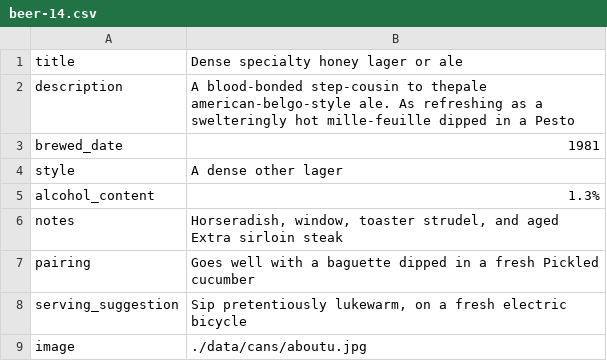
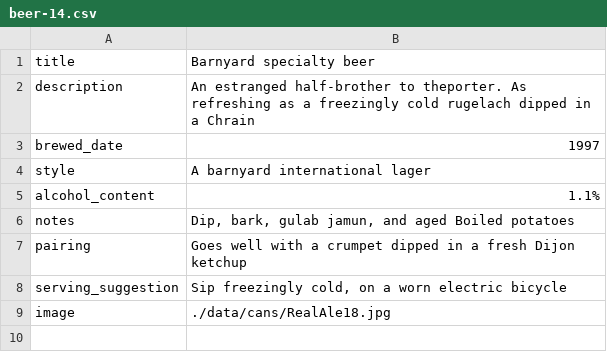
Before and after one commit to bryanlohjy/mddn441ps3, a CSV file: temp_data/beer-14.csv, drawn as a sheet.

```diff
--- a/temp_data/beer-14.csv
+++ b/temp_data/beer-14.csv
@@ -1,9 +1,9 @@
-title	Dense specialty honey lager or ale
-description	A blood-bonded step-cousin to thepale american-belgo-style ale. As refreshing as a swelteringly hot mille-feuille dipped in a Pesto
-brewed_date	1981
-style	A dense other lager
-alcohol_content	1.3%
-notes	Horseradish, window, toaster strudel, and aged Extra sirloin steak
-pairing	Goes well with a baguette dipped in a fresh Pickled cucumber
-serving_suggestion	Sip pretentiously lukewarm, on a fresh electric bicycle
-image	./data/cans/aboutu.jpg
+title	Barnyard specialty beer
+description	An estranged half-brother to theporter. As refreshing as a freezingly cold rugelach dipped in a Chrain
+brewed_date	1997
+style	A barnyard international lager
+alcohol_content	1.1%
+notes	Dip, bark, gulab jamun, and aged Boiled potatoes
+pairing	Goes well with a crumpet dipped in a fresh Dijon ketchup
+serving_suggestion	Sip freezingly cold, on a worn electric bicycle
+image	./data/cans/RealAle18.jpg
```
Also changed, not shown: temp_data/beer-00.csv, temp_data/beer-05.csv, 37 other files.
